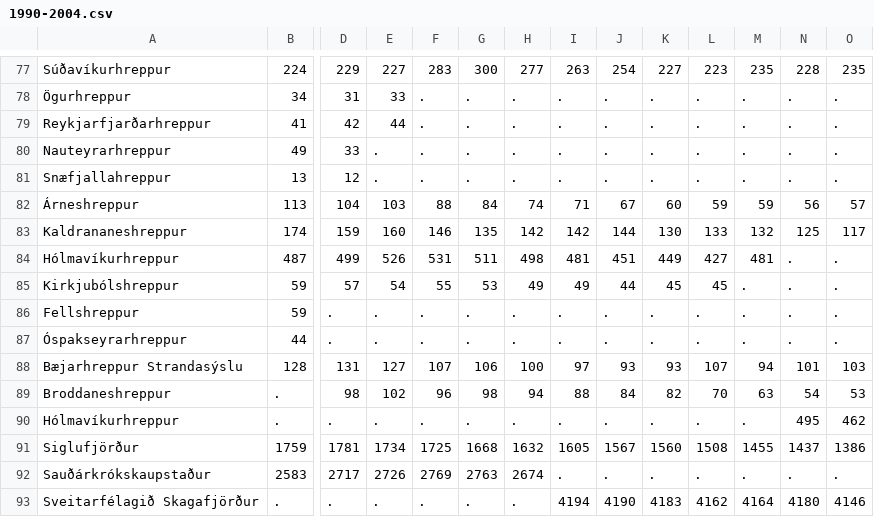
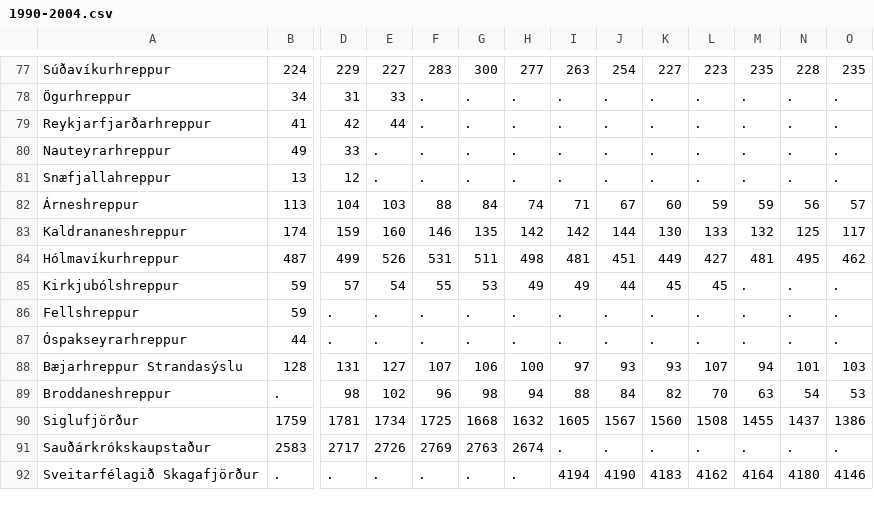
Before and after one commit to bjarkis13/fungraphs, a CSV file: data/1990-2004.csv, drawn as a sheet; only a part is shown, gaps mark what is left out; rows hold the shown columns only; the diff names each change by its address in the sheet, - before the commit and + after, or states it on an @@ line.

Commit message:
major error fixed

```diff
--- a/data/1990-2004.csv
+++ b/data/1990-2004.csv
-N84: .
+N84: 495
-O84: .
+O84: 462
-row 90: Hólmavíkurhreppur | . | . | . | . | . | . | . | . | . | . | . | 495 | 462
```
